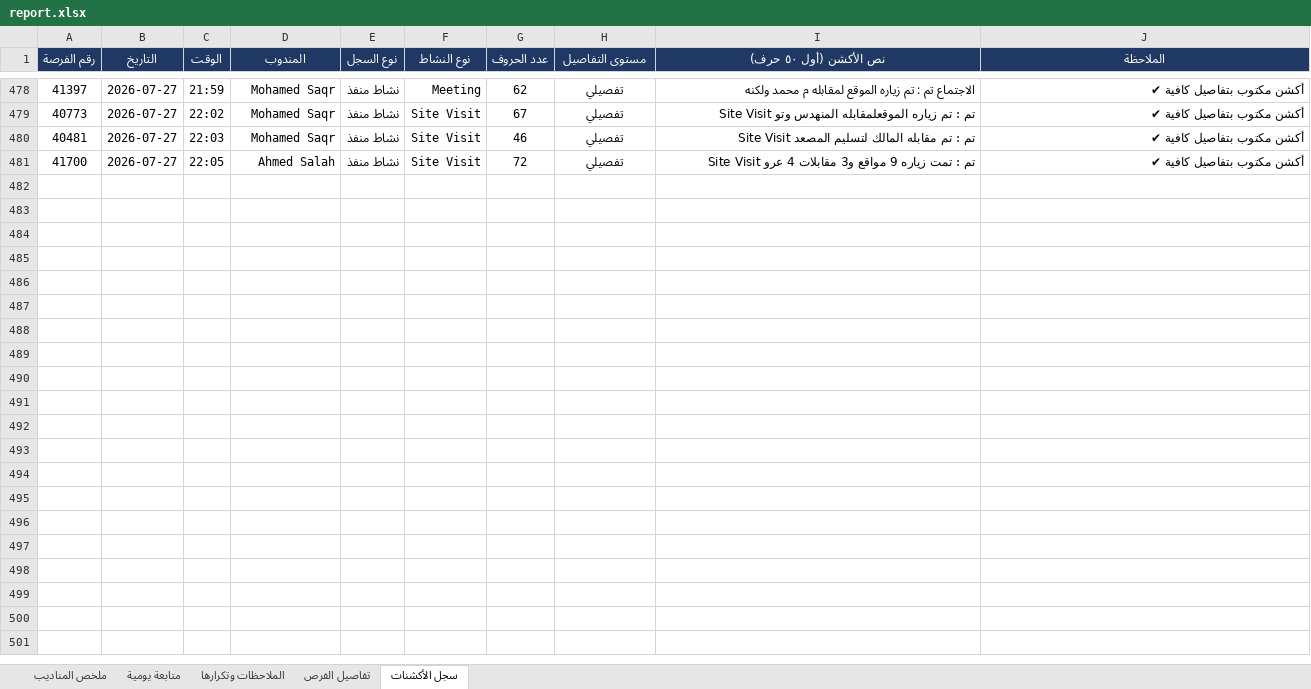
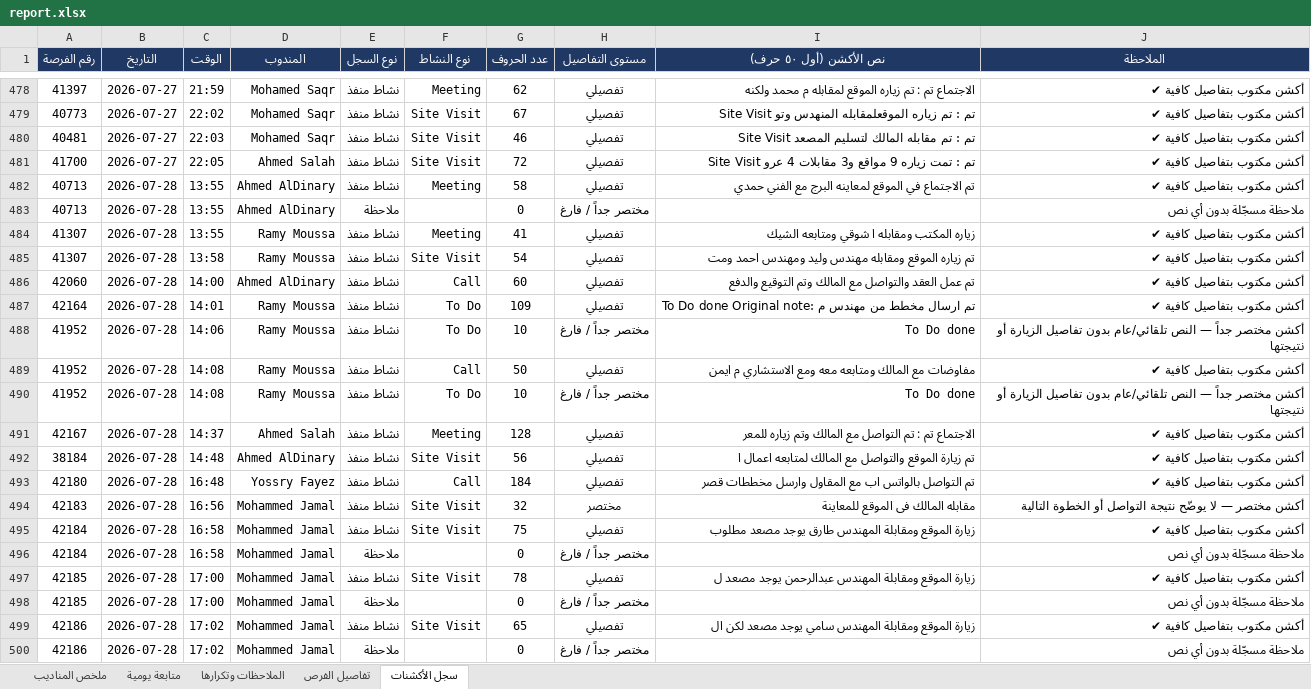
Before and after one commit to smou-lifts/daily, an Excel workbook: report.xlsx, sheet سجل الأكشنات, drawn as a sheet; only a part is shown, gaps mark what is left out; values as stored, in another font and other column widths than the file's, no borders; charts and pictures and conditional formats not drawn; the diff covers the shown part only; the diff names each change by its address in the sheet, - before the commit and + after, or states it on an @@ line.

```diff
--- a/report.xlsx (sheet سجل الأكشنات)
+++ b/report.xlsx (sheet سجل الأكشنات)
+row 482: 40713 | 2026-07-28 | 13:55 | Ahmed AlDinary | نشاط منفذ | Meeting | 58 | تفصيلي | تم الاجتماع في الموقع لمعاينه البرج مع الفني حمدي | أكشن مكتوب بتفاصيل كافية ✔
+row 483: 40713 | 2026-07-28 | 13:55 | Ahmed AlDinary | ملاحظة |  | 0 | مختصر جداً / فارغ |  | ملاحظة مسجّلة بدون أي نص
+row 484: 41307 | 2026-07-28 | 13:55 | Ramy Moussa | نشاط منفذ | Meeting | 41 | تفصيلي | زياره المكتب ومقابله ا شوقي ومتابعه الشيك | أكشن مكتوب بتفاصيل كافية ✔
+row 485: 41307 | 2026-07-28 | 13:58 | Ramy Moussa | نشاط منفذ | Site Visit | 54 | تفصيلي | تم زياره الموقع ومقابله مهندس وليد ومهندس احمد ومت | أكشن مكتوب بتفاصيل كافية ✔
+row 486: 42060 | 2026-07-28 | 14:00 | Ahmed AlDinary | نشاط منفذ | Call | 60 | تفصيلي | تم عمل العقد والتواصل مع المالك وتم التوقيع والدفع | أكشن مكتوب بتفاصيل كافية ✔
+row 487: 42164 | 2026-07-28 | 14:01 | Ramy Moussa | نشاط منفذ | To Do | 109 | تفصيلي | To Do done Original note: تم ارسال مخطط من مهندس م | أكشن مكتوب بتفاصيل كافية ✔
+row 488: 41952 | 2026-07-28 | 14:06 | Ramy Moussa | نشاط منفذ | To Do | 10 | مختصر جداً / فارغ | To Do done | أكشن مختصر جداً — النص تلقائي/عام بدون تفاصيل الزيارة أو نتيجتها
+row 489: 41952 | 2026-07-28 | 14:08 | Ramy Moussa | نشاط منفذ | Call | 50 | تفصيلي | مفاوضات مع المالك ومتابعه معه ومع الاستشاري م ايمن | أكشن مكتوب بتفاصيل كافية ✔
+row 490: 41952 | 2026-07-28 | 14:08 | Ramy Moussa | نشاط منفذ | To Do | 10 | مختصر جداً / فارغ | To Do done | أكشن مختصر جداً — النص تلقائي/عام بدون تفاصيل الزيارة أو نتيجتها
+row 491: 42167 | 2026-07-28 | 14:37 | Ahmed Salah | نشاط منفذ | Meeting | 128 | تفصيلي | الاجتماع تم : تم التواصل مع المالك وتم زياره للمعر | أكشن مكتوب بتفاصيل كافية ✔
+row 492: 38184 | 2026-07-28 | 14:48 | Ahmed AlDinary | نشاط منفذ | Site Visit | 56 | تفصيلي | تم زيارة الموقع والتواصل مع المالك لمتابعه اعمال ا | أكشن مكتوب بتفاصيل كافية ✔
+row 493: 42180 | 2026-07-28 | 16:48 | Yossry Fayez | نشاط منفذ | Call | 184 | تفصيلي | تم التواصل بالواتس اب مع المقاول وارسل مخططات قصر | أكشن مكتوب بتفاصيل كافية ✔
+row 494: 42183 | 2026-07-28 | 16:56 | Mohammed Jamal | نشاط منفذ | Site Visit | 32 | مختصر | مقابله المالك فى الموقع للمعاينة | أكشن مختصر — لا يوضّح نتيجة التواصل أو الخطوة التالية
+row 495: 42184 | 2026-07-28 | 16:58 | Mohammed Jamal | نشاط منفذ | Site Visit | 75 | تفصيلي | زيارة الموقع ومقابلة المهندس طارق يوجد مصعد مطلوب | أكشن مكتوب بتفاصيل كافية ✔
+row 496: 42184 | 2026-07-28 | 16:58 | Mohammed Jamal | ملاحظة |  | 0 | مختصر جداً / فارغ |  | ملاحظة مسجّلة بدون أي نص
+row 497: 42185 | 2026-07-28 | 17:00 | Mohammed Jamal | نشاط منفذ | Site Visit | 78 | تفصيلي | زيارة الموقع ومقابلة المهندس عبدالرحمن يوجد مصعد ل | أكشن مكتوب بتفاصيل كافية ✔
+row 498: 42185 | 2026-07-28 | 17:00 | Mohammed Jamal | ملاحظة |  | 0 | مختصر جداً / فارغ |  | ملاحظة مسجّلة بدون أي نص
+row 499: 42186 | 2026-07-28 | 17:02 | Mohammed Jamal | نشاط منفذ | Site Visit | 65 | تفصيلي | زيارة الموقع ومقابلة المهندس سامي يوجد مصعد لكن ال | أكشن مكتوب بتفاصيل كافية ✔
+row 500: 42186 | 2026-07-28 | 17:02 | Mohammed Jamal | ملاحظة |  | 0 | مختصر جداً / فارغ |  | ملاحظة مسجّلة بدون أي نص
```
Also changed, not shown: 12 added rows elsewhere in this sheet, sheet تفاصيل الفرص, sheet الملاحظات وتكرارها, sheet ملخص المناديب, sheet متابعة يومية, formulas that keep their value, 1 other file.
